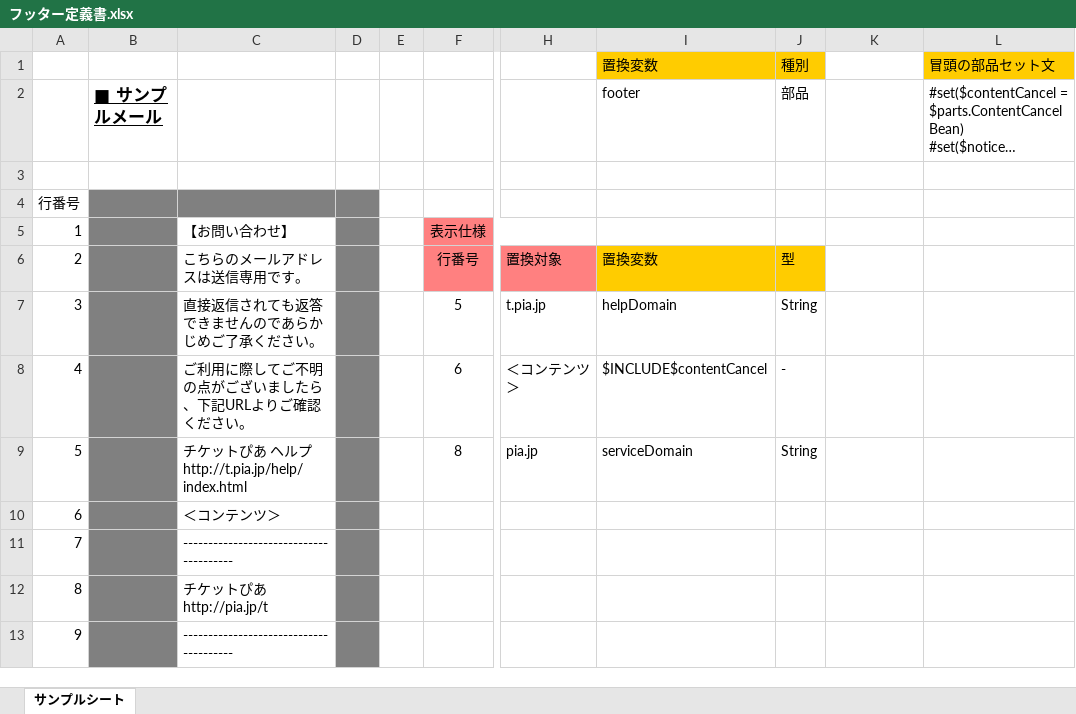
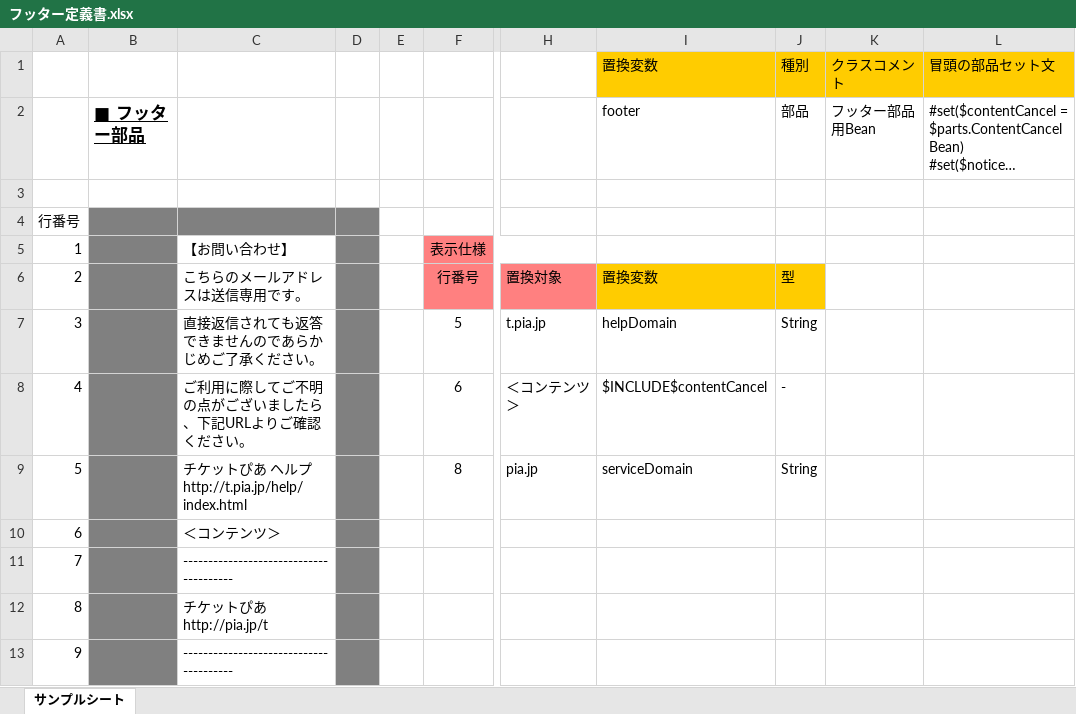
Before and after one commit to sky0621/work-VelocityTemplateGen, an Excel workbook: sample/input/フッター定義書.xlsx, sheet サンプルシート, drawn as a sheet; only a part is shown, gaps mark what is left out; long unchanged cells end in …; values as stored, in another font and other column widths than the file's, no borders; the diff names each change by its address in the sheet, - before the commit and + after, or states it on an @@ line.

```diff
--- a/sample/input/フッター定義書.xlsx (sheet サンプルシート)
+++ b/sample/input/フッター定義書.xlsx (sheet サンプルシート)
-K1 (フッター部品用Bean): (empty)
+K1 (フッター部品用Bean): クラスコメント
-K1 fill: none
+K1 fill: #FFCC00
-B2: ■ サンプルメール
+B2: ■ フッター部品
-K2: (empty)
+K2: フッター部品用Bean
```
Also changed, not shown: sample/input/サンプル定義書.xlsx, 33 other files.
